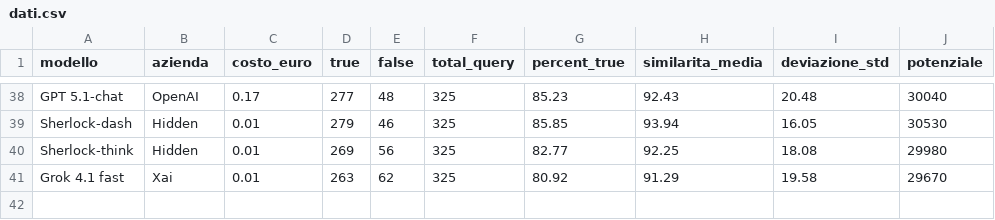
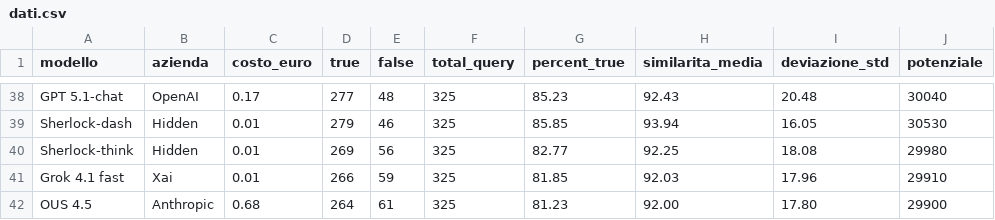
Before and after one commit to Search-Foundry/dashboard-llm, a CSV file: dati.csv, drawn as a sheet; only a part is shown, gaps mark what is left out.

Commit message:
inserimento opus 4.5

```diff
--- a/dati.csv
+++ b/dati.csv
@@ -40,2 +40,3 @@ Sherlock-dash,Hidden, 0.01, 279, 46, 325, 85.85, 93.94, 16.05, 30530
 Sherlock-think,Hidden, 0.01, 269, 56, 325, 82.77, 92.25, 18.08, 29980
-Grok 4.1 fast,Xai,0.01,263,62,325,80.92,91.29,19.58,29670
+Grok 4.1 fast,Xai,0.01,266,59,325,81.85,92.03,17.96,29910
+OUS 4.5,Anthropic,0.68,264,61,325,81.23,92.00,17.80,29900
```
